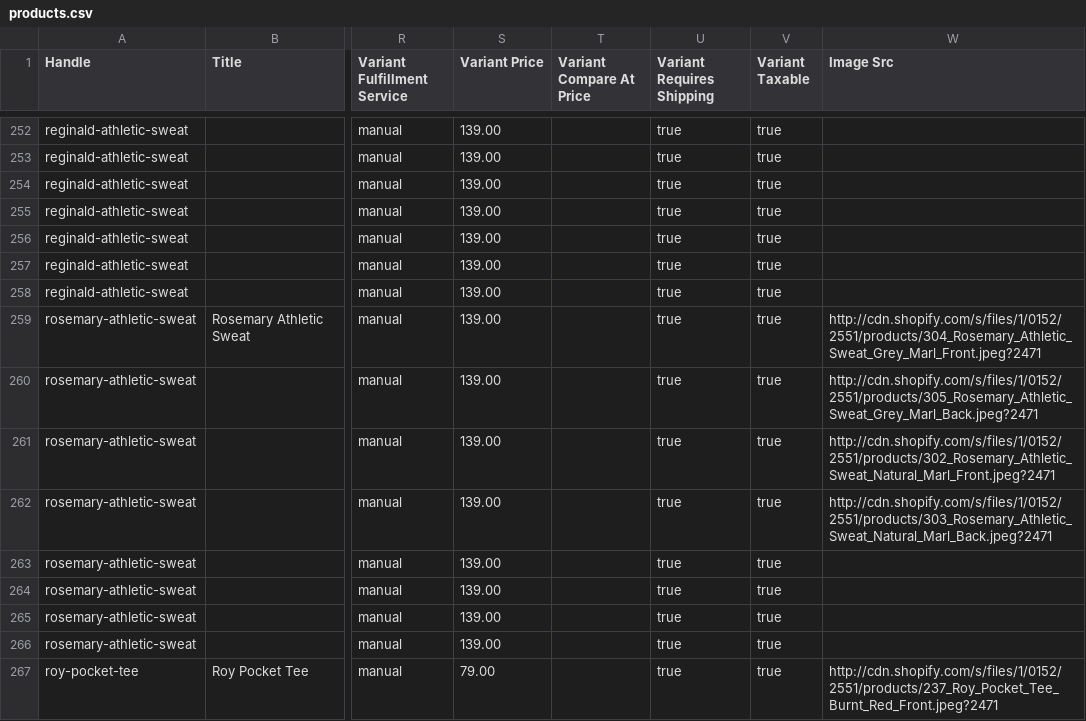
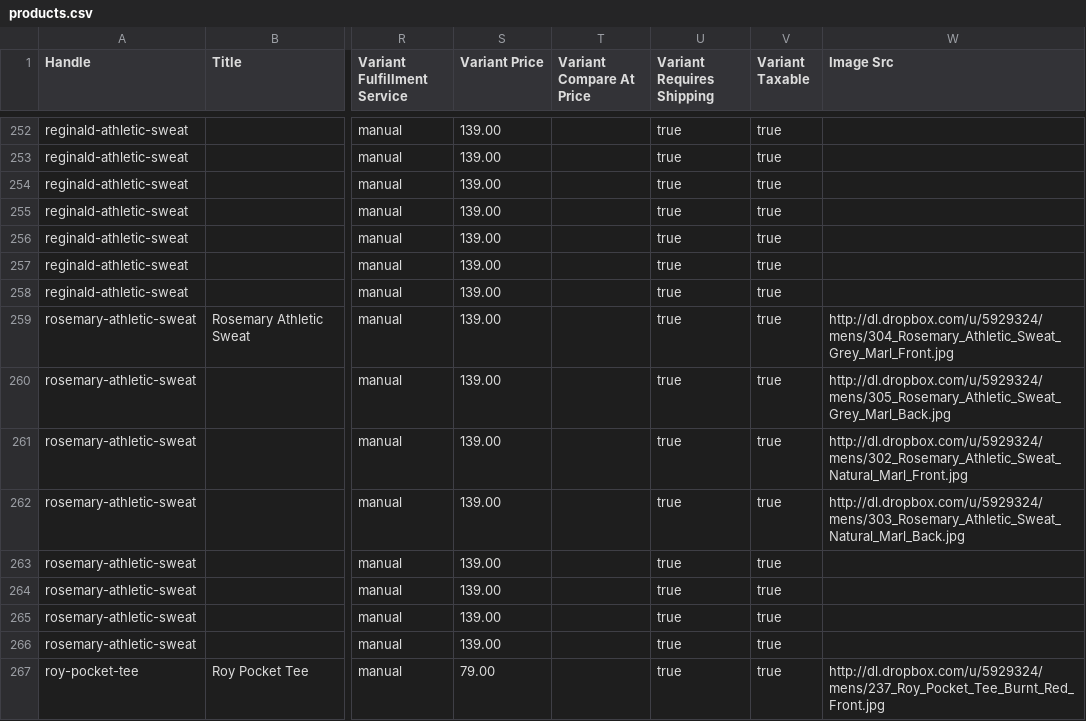
Before and after one commit to starkeyoueni/Three-Over-One, a CSV file: data/products.csv, drawn as a sheet; only a part is shown, gaps mark what is left out; the diff covers the shown part only; the diff names each change by its address in the sheet, - before the commit and + after, or states it on an @@ line.

Commit message:
Fixed dropbox urls for products list.

```diff
--- a/data/products.csv
+++ b/data/products.csv
-W259 (Image Src): http://cdn.shopify.com/s/files/1/0152/2551/products/304_Rosemary_Athletic_Sweat_Grey_Marl_Front.jpeg?2471
+W259 (Image Src): http://dl.dropbox.com/u/5929324/mens/304_Rosemary_Athletic_Sweat_Grey_Marl_Front.jpg
-W260 (Image Src): http://cdn.shopify.com/s/files/1/0152/2551/products/305_Rosemary_Athletic_Sweat_Grey_Marl_Back.jpeg?2471
+W260 (Image Src): http://dl.dropbox.com/u/5929324/mens/305_Rosemary_Athletic_Sweat_Grey_Marl_Back.jpg
-W261 (Image Src): http://cdn.shopify.com/s/files/1/0152/2551/products/302_Rosemary_Athletic_Sweat_Natural_Marl_Front.jpeg?2471
+W261 (Image Src): http://dl.dropbox.com/u/5929324/mens/302_Rosemary_Athletic_Sweat_Natural_Marl_Front.jpg
-W262 (Image Src): http://cdn.shopify.com/s/files/1/0152/2551/products/303_Rosemary_Athletic_Sweat_Natural_Marl_Back.jpeg?2471
+W262 (Image Src): http://dl.dropbox.com/u/5929324/mens/303_Rosemary_Athletic_Sweat_Natural_Marl_Back.jpg
-W267 (Image Src): http://cdn.shopify.com/s/files/1/0152/2551/products/237_Roy_Pocket_Tee_Burnt_Red_Front.jpeg?2471
+W267 (Image Src): http://dl.dropbox.com/u/5929324/mens/237_Roy_Pocket_Tee_Burnt_Red_Front.jpg
```
Also changed, not shown: 157 edited cells elsewhere in this file, data/products_with_html.csv, 1 other file.
